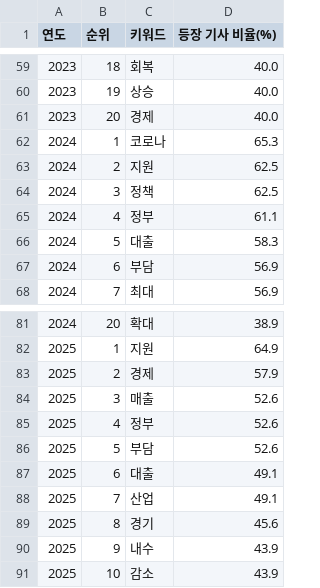
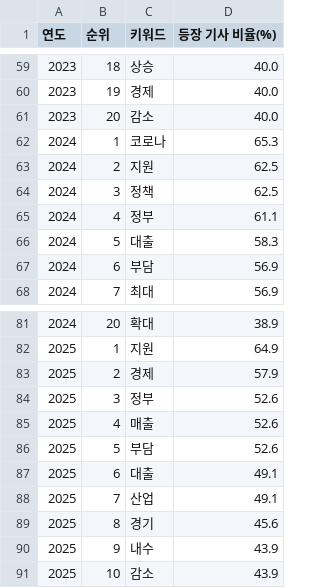
Before and after one commit to limjunhee/MiniProject3, a CSV file: limjunhee/Crawling_CSV/연도별_폐업키워드빈도.csv, drawn as a sheet; only a part is shown, gaps mark what is left out; the diff covers the shown part only.

```diff
--- a/limjunhee/Crawling_CSV/연도별_폐업키워드빈도.csv
+++ b/limjunhee/Crawling_CSV/연도별_폐업키워드빈도.csv
@@ -59,4 +59,4 @@
-2023,18,회복,40.0
-2023,19,상승,40.0
-2023,20,경제,40.0
+2023,18,상승,40.0
+2023,19,경제,40.0
+2023,20,감소,40.0
 2024,1,코로나,65.3
@@ -83,4 +83,4 @@
 2025,2,경제,57.9
-2025,3,매출,52.6
-2025,4,정부,52.6
+2025,3,정부,52.6
+2025,4,매출,52.6
 2025,5,부담,52.6
```
Also changed, not shown: 29 edited cells elsewhere in this file, 3 other files.
